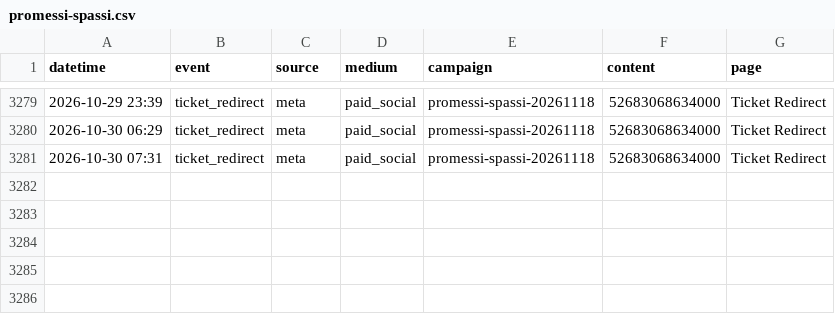
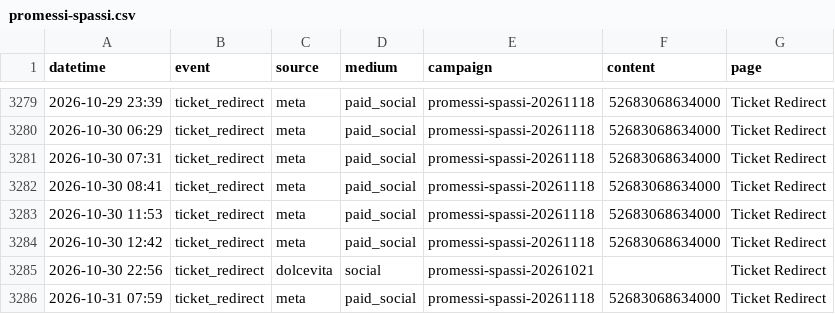
Before and after one commit to harryf/inyourfacecomedy, a CSV file: assets/reports/promessi-spassi.csv, drawn as a sheet; only a part is shown, gaps mark what is left out; the diff names each change by its address in the sheet, - before the commit and + after, or states it on an @@ line.

```diff
--- a/assets/reports/promessi-spassi.csv
+++ b/assets/reports/promessi-spassi.csv
+row 3282: 2026-10-30 08:41 | ticket_redirect | meta | paid_social | promessi-spassi-20261118 | 52683068634000 | Ticket Redirect
+row 3283: 2026-10-30 11:53 | ticket_redirect | meta | paid_social | promessi-spassi-20261118 | 52683068634000 | Ticket Redirect
+row 3284: 2026-10-30 12:42 | ticket_redirect | meta | paid_social | promessi-spassi-20261118 | 52683068634000 | Ticket Redirect
+row 3285: 2026-10-30 22:56 | ticket_redirect | dolcevita | social | promessi-spassi-20261021 |  | Ticket Redirect
+row 3286: 2026-10-31 07:59 | ticket_redirect | meta | paid_social | promessi-spassi-20261118 | 52683068634000 | Ticket Redirect
```
Also changed, not shown: assets/reports/comedybrew.csv, assets/reports/jackpotcomedy.csv, 17 other files.
